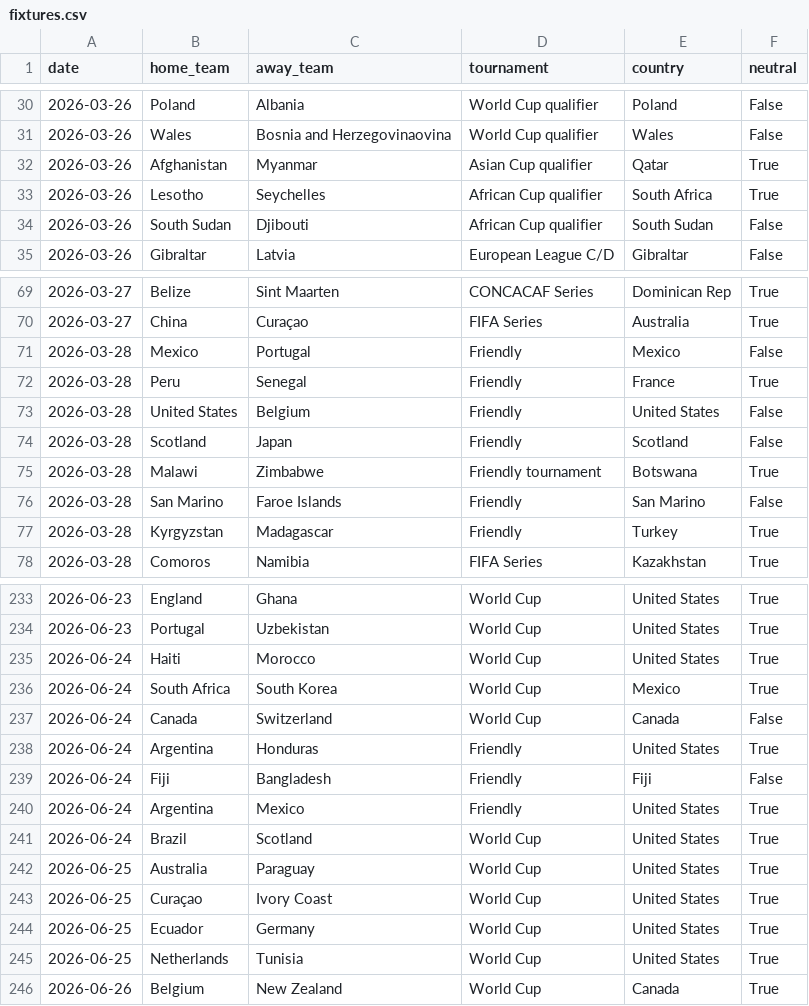
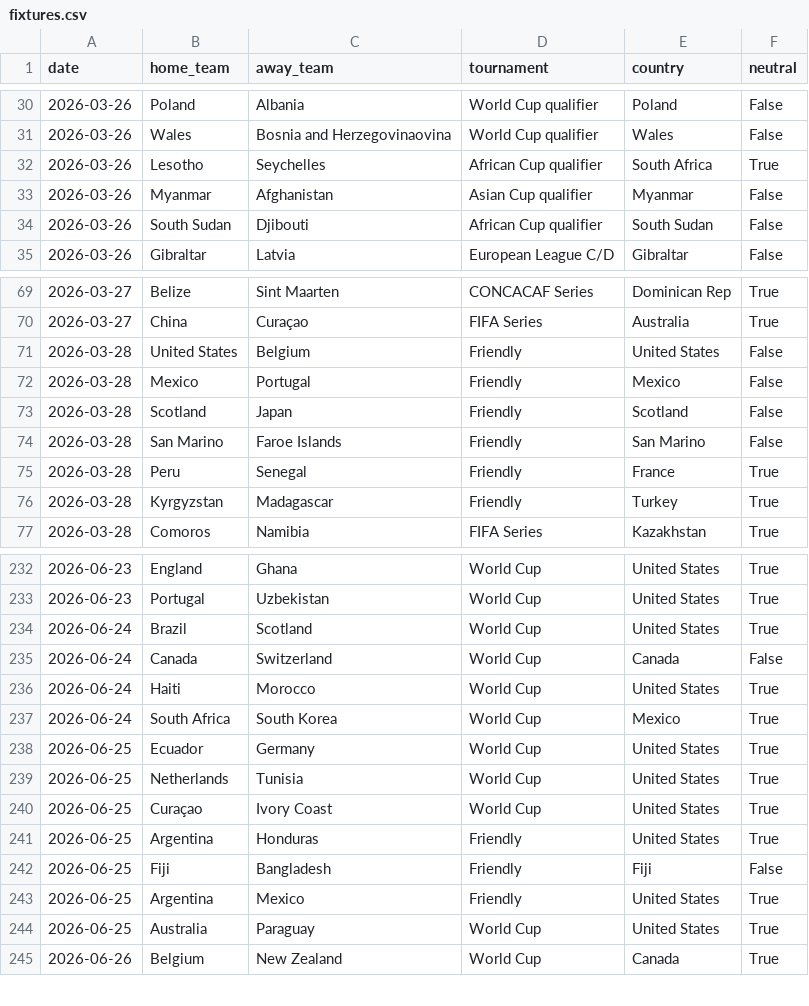
Before and after one commit to 16bravo/MatchOracle, a CSV file: data/source/fixtures.csv, drawn as a sheet; only a part is shown, gaps mark what is left out; the diff covers the shown part only.

Commit message:
Update data/source/

```diff
--- a/data/source/fixtures.csv
+++ b/data/source/fixtures.csv
@@ -31,4 +31,4 @@ date,home_team,away_team,tournament,country,neutral
 2026-03-26,Wales,Bosnia and Herzegovinaovina,World Cup qualifier,Wales,False
-2026-03-26,Afghanistan,Myanmar,Asian Cup qualifier,Qatar,True
 2026-03-26,Lesotho,Seychelles,African Cup qualifier,South Africa,True
+2026-03-26,Myanmar,Afghanistan,Asian Cup qualifier,Myanmar,False
 2026-03-26,South Sudan,Djibouti,African Cup qualifier,South Sudan,False
@@ -70,8 +70,7 @@ date,home_team,away_team,tournament,country,neutral
 2026-03-27,China,Curaçao,FIFA Series,Australia,True
+2026-03-28,United States,Belgium,Friendly,United States,False
 2026-03-28,Mexico,Portugal,Friendly,Mexico,False
+2026-03-28,Scotland,Japan,Friendly,Scotland,False
+2026-03-28,San Marino,Faroe Islands,Friendly,San Marino,False
 2026-03-28,Peru,Senegal,Friendly,France,True
-2026-03-28,United States,Belgium,Friendly,United States,False
-2026-03-28,Scotland,Japan,Friendly,Scotland,False
-2026-03-28,Malawi,Zimbabwe,Friendly tournament,Botswana,True
-2026-03-28,San Marino,Faroe Islands,Friendly,San Marino,False
 2026-03-28,Kyrgyzstan,Madagascar,Friendly,Turkey,True
@@ -234,13 +233,13 @@ date,home_team,away_team,tournament,country,neutral
 2026-06-23,Portugal,Uzbekistan,World Cup,United States,True
+2026-06-24,Brazil,Scotland,World Cup,United States,True
+2026-06-24,Canada,Switzerland,World Cup,Canada,False
 2026-06-24,Haiti,Morocco,World Cup,United States,True
 2026-06-24,South Africa,South Korea,World Cup,Mexico,True
-2026-06-24,Canada,Switzerland,World Cup,Canada,False
-2026-06-24,Argentina,Honduras,Friendly,United States,True
-2026-06-24,Fiji,Bangladesh,Friendly,Fiji,False
-2026-06-24,Argentina,Mexico,Friendly,United States,True
-2026-06-24,Brazil,Scotland,World Cup,United States,True
-2026-06-25,Australia,Paraguay,World Cup,United States,True
-2026-06-25,Curaçao,Ivory Coast,World Cup,United States,True
 2026-06-25,Ecuador,Germany,World Cup,United States,True
 2026-06-25,Netherlands,Tunisia,World Cup,United States,True
+2026-06-25,Curaçao,Ivory Coast,World Cup,United States,True
+2026-06-25,Argentina,Honduras,Friendly,United States,True
+2026-06-25,Fiji,Bangladesh,Friendly,Fiji,False
+2026-06-25,Argentina,Mexico,Friendly,United States,True
+2026-06-25,Australia,Paraguay,World Cup,United States,True
 2026-06-26,Belgium,New Zealand,World Cup,Canada,True
```
Also changed, not shown: 10 moved rows and 1 edited cell elsewhere in this file.
